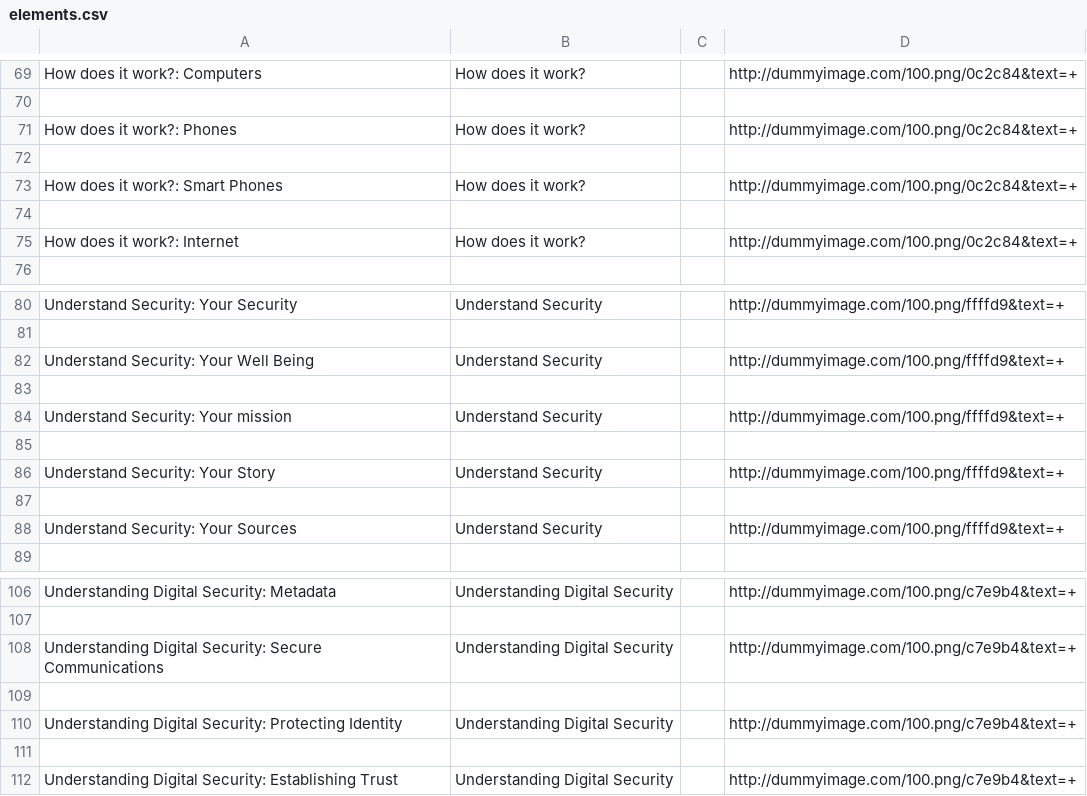
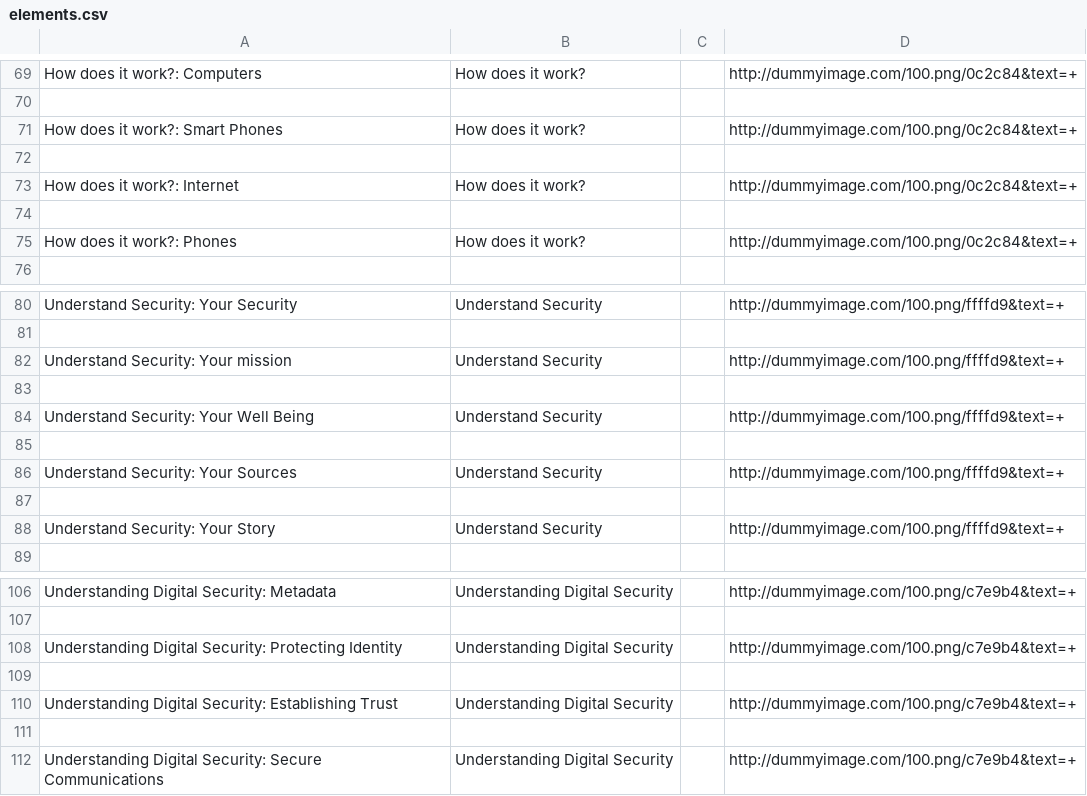
Before and after one commit to iilab/openmentoring-web, a CSV file: journo/elements.csv, drawn as a sheet; only a part is shown, gaps mark what is left out.

```diff
--- a/journo/elements.csv
+++ b/journo/elements.csv
@@ -70,4 +70,2 @@ How does it work?: Computers,How does it work?,,http://dummyimage.com/100.png/0c
 
-How does it work?: Phones,How does it work?,,http://dummyimage.com/100.png/0c2c84&text=+
-
 How does it work?: Smart Phones,How does it work?,,http://dummyimage.com/100.png/0c2c84&text=+
@@ -75,2 +73,4 @@ How does it work?: Smart Phones,How does it work?,,http://dummyimage.com/100.png
 How does it work?: Internet,How does it work?,,http://dummyimage.com/100.png/0c2c84&text=+
+
+How does it work?: Phones,How does it work?,,http://dummyimage.com/100.png/0c2c84&text=+
 
@@ -81,9 +81,9 @@ Understand Security: Your Security,Understand Security,,http://dummyimage.com/10
 
+Understand Security: Your mission,Understand Security,,http://dummyimage.com/100.png/ffffd9&text=+
+
 Understand Security: Your Well Being,Understand Security,,http://dummyimage.com/100.png/ffffd9&text=+
 
-Understand Security: Your mission,Understand Security,,http://dummyimage.com/100.png/ffffd9&text=+
+Understand Security: Your Sources,Understand Security,,http://dummyimage.com/100.png/ffffd9&text=+
 
 Understand Security: Your Story,Understand Security,,http://dummyimage.com/100.png/ffffd9&text=+
-
-Understand Security: Your Sources,Understand Security,,http://dummyimage.com/100.png/ffffd9&text=+
 
@@ -107,4 +107,2 @@ Understanding Digital Security: Metadata,Understanding Digital Security,,http://
 
-Understanding Digital Security: Secure Communications,Understanding Digital Security,,http://dummyimage.com/100.png/c7e9b4&text=+
-
 Understanding Digital Security: Protecting Identity,Understanding Digital Security,,http://dummyimage.com/100.png/c7e9b4&text=+
@@ -112 +110,3 @@ Understanding Digital Security: Protecting Identity,Understanding Digital Securi
 Understanding Digital Security: Establishing Trust,Understanding Digital Security,,http://dummyimage.com/100.png/c7e9b4&text=+
+
+Understanding Digital Security: Secure Communications,Understanding Digital Security,,http://dummyimage.com/100.png/c7e9b4&text=+
```
Also changed, not shown: citizen/elements.csv, hrd/elements.csv, 40 other files.
